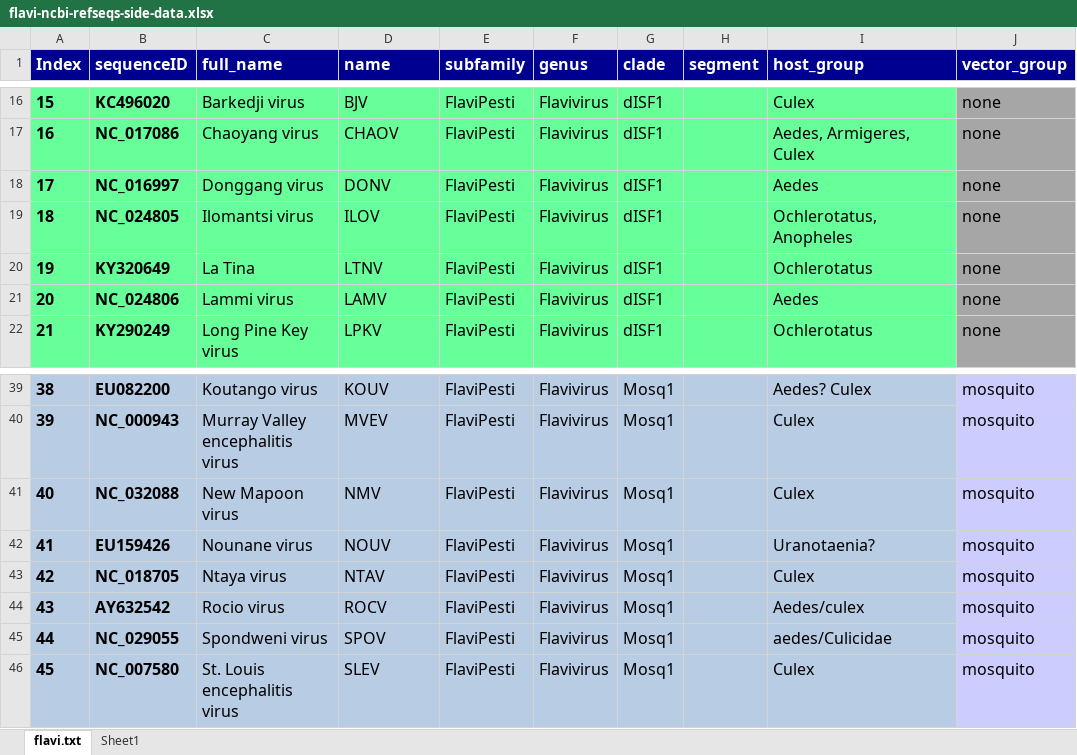
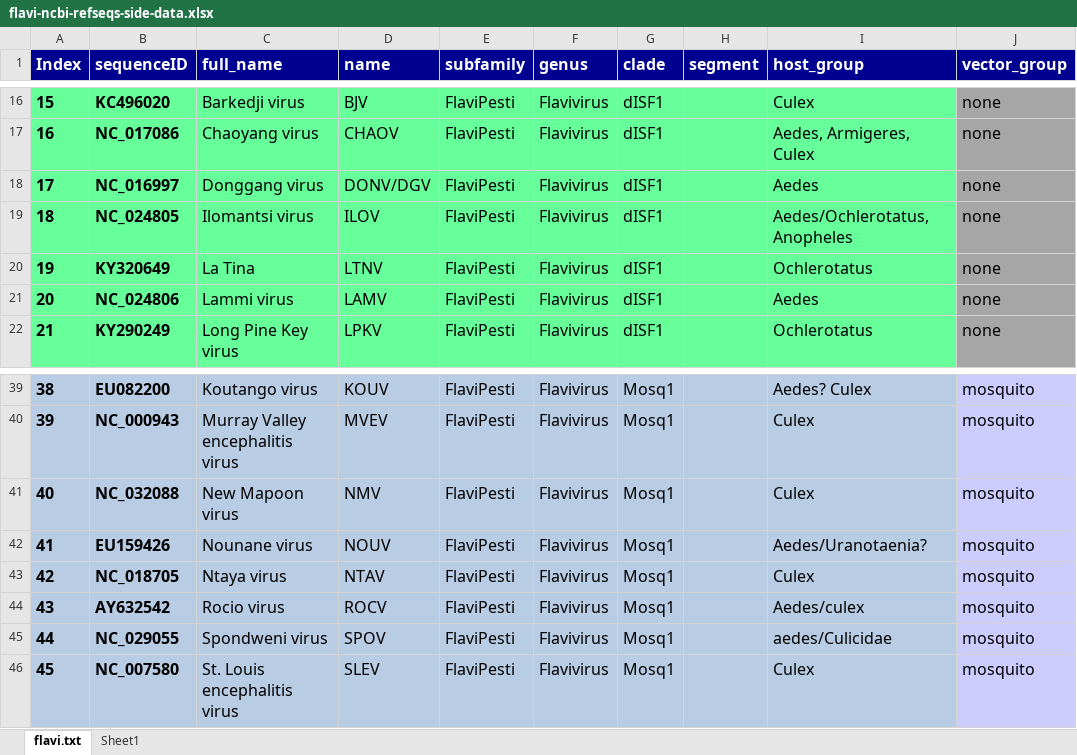
Before and after one commit to giffordlabcvr/Flavivirus-GLUE, an Excel workbook: tabular/flavi-ncbi-refseqs-side-data.xlsx, sheet flavi.txt, drawn as a sheet; only a part is shown, gaps mark what is left out; values as stored, in another font and other column widths than the file's, no borders; conditional formats not drawn; the diff names each change by its address in the sheet, - before the commit and + after, or states it on an @@ line.

Commit message:
updated host groups

```diff
--- a/tabular/flavi-ncbi-refseqs-side-data.xlsx (sheet flavi.txt)
+++ b/tabular/flavi-ncbi-refseqs-side-data.xlsx (sheet flavi.txt)
-D18 (name): DONV
+D18 (name): DONV/DGV
-I19 (host_group): Ochlerotatus, Anopheles
+I19 (host_group): Aedes/Ochlerotatus, Anopheles
-I42 (host_group): Uranotaenia?
+I42 (host_group): Aedes/Uranotaenia?
```
